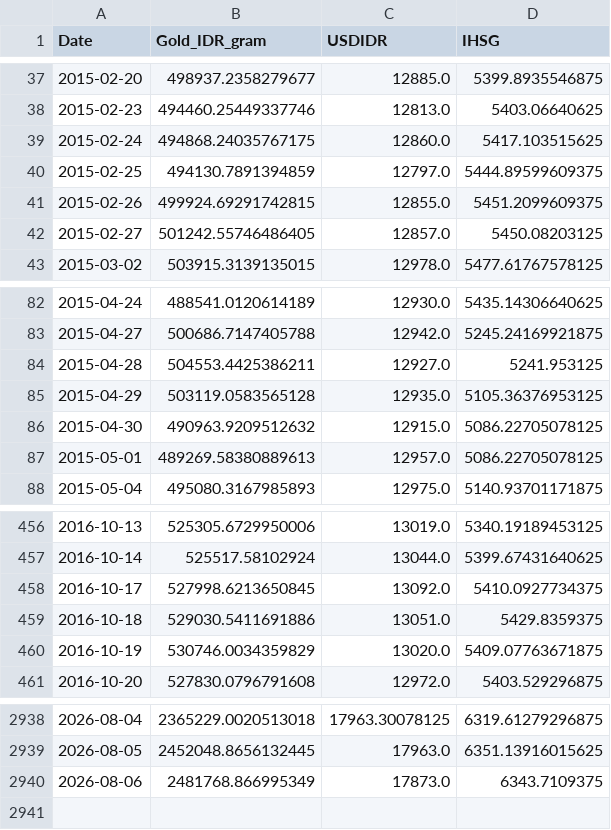
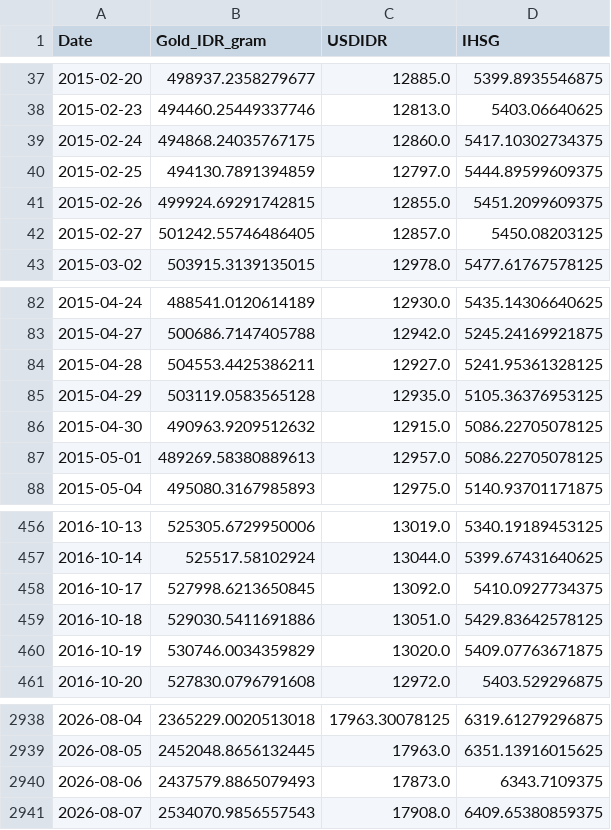
Before and after one commit to shabiharf/goldpriceforecasting-DeepLearning, a CSV file: data/historical_data.csv, drawn as a sheet; only a part is shown, gaps mark what is left out.

```diff
--- a/data/historical_data.csv
+++ b/data/historical_data.csv
@@ -38,3 +38,3 @@ Date,Gold_IDR_gram,USDIDR,IHSG
 2015-02-23,494460.25449337746,12813.0,5403.06640625
-2015-02-24,494868.24035767175,12860.0,5417.103515625
+2015-02-24,494868.24035767175,12860.0,5417.10302734375
 2015-02-25,494130.7891394859,12797.0,5444.89599609375
@@ -83,3 +83,3 @@ Date,Gold_IDR_gram,USDIDR,IHSG
 2015-04-27,500686.7147405788,12942.0,5245.24169921875
-2015-04-28,504553.4425386211,12927.0,5241.953125
+2015-04-28,504553.4425386211,12927.0,5241.95361328125
 2015-04-29,503119.0583565128,12935.0,5105.36376953125
@@ -458,3 +458,3 @@ Date,Gold_IDR_gram,USDIDR,IHSG
 2016-10-17,527998.6213650845,13092.0,5410.0927734375
-2016-10-18,529030.5411691886,13051.0,5429.8359375
+2016-10-18,529030.5411691886,13051.0,5429.83642578125
 2016-10-19,530746.0034359829,13020.0,5409.07763671875
@@ -2939,2 +2939,3 @@ Date,Gold_IDR_gram,USDIDR,IHSG
 2026-08-05,2452048.8656132445,17963.0,6351.13916015625
-2026-08-06,2481768.866995349,17873.0,6343.7109375
+2026-08-06,2437579.8865079493,17873.0,6343.7109375
+2026-08-07,2534070.9856557543,17908.0,6409.65380859375
```
